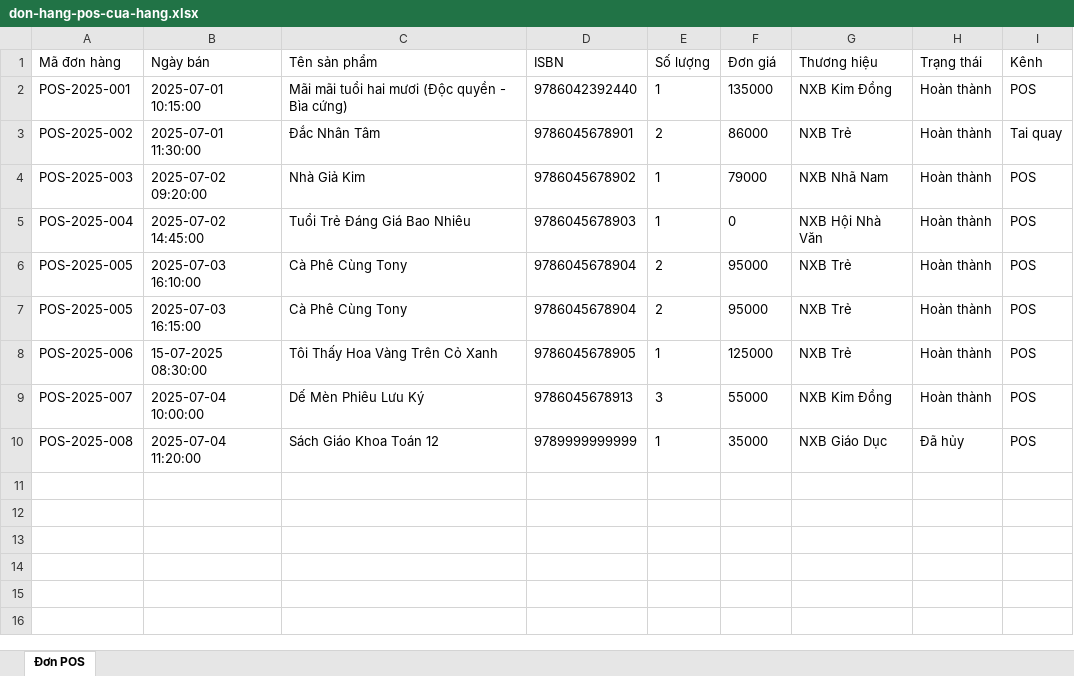
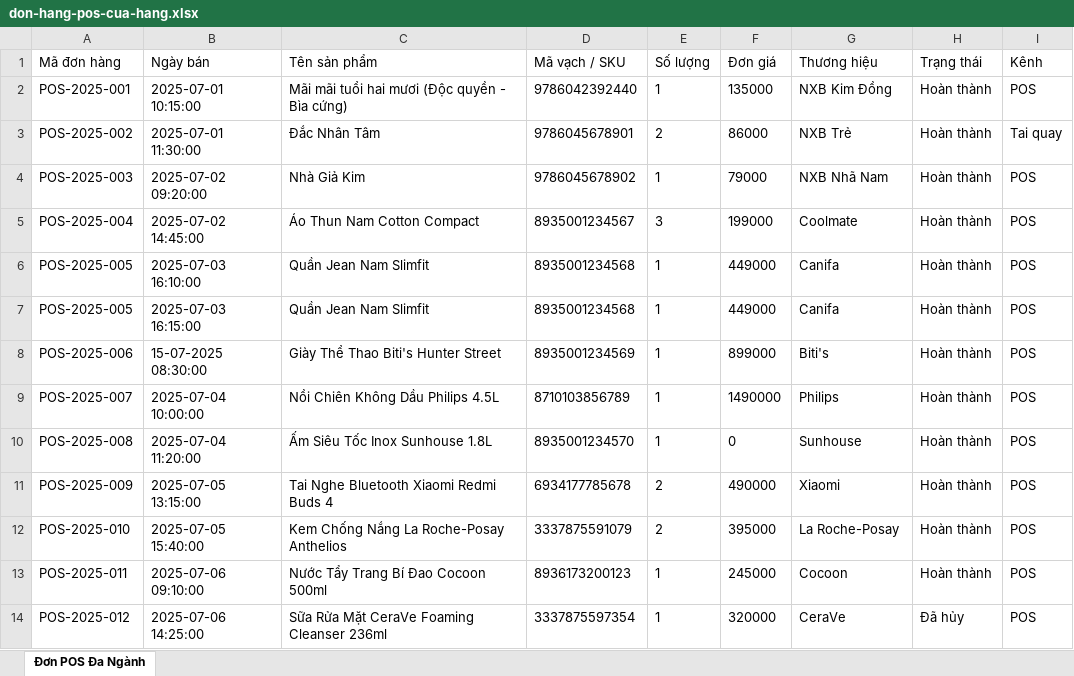
Before and after one commit to PhamAnhQuoc-HTTT/data-integration-app, an Excel workbook: sample-data/don-hang-pos-cua-hang.xlsx, sheet Đơn POS Đa Ngành, drawn as a sheet; values as stored, in another font and other column widths than the file's, no borders; the diff names each change by its address in the sheet, - before the commit and + after, or states it on an @@ line.

```diff
--- a/sample-data/don-hang-pos-cua-hang.xlsx (sheet Đơn POS Đa Ngành)
+++ b/sample-data/don-hang-pos-cua-hang.xlsx (sheet Đơn POS Đa Ngành)
-sheet tab: Đơn POS
+sheet tab: Đơn POS Đa Ngành
-D1: ISBN
+D1: Mã vạch / SKU
-C5 (Tên sản phẩm): Tuổi Trẻ Đáng Giá Bao Nhiêu
+C5 (Tên sản phẩm): Áo Thun Nam Cotton Compact
-D5 (Mã vạch / SKU): 9786045678903
+D5 (Mã vạch / SKU): 8935001234567
-E5 (Số lượng): 1
+E5 (Số lượng): 3
-F5 (Đơn giá): 0
+F5 (Đơn giá): 199000
-G5 (Thương hiệu): NXB Hội Nhà Văn
+G5 (Thương hiệu): Coolmate
-C6:C7 (Tên sản phẩm): Cà Phê Cùng Tony
+C6:C7 (Tên sản phẩm): Quần Jean Nam Slimfit
-D6:D7 (Mã vạch / SKU): 9786045678904
+D6:D7 (Mã vạch / SKU): 8935001234568
-E6:E7 (Số lượng): 2
+E6:E7 (Số lượng): 1
-F6:F7 (Đơn giá): 95000
+F6:F7 (Đơn giá): 449000
-G6:G7 (Thương hiệu): NXB Trẻ
+G6:G7 (Thương hiệu): Canifa
-C8 (Tên sản phẩm): Tôi Thấy Hoa Vàng Trên Cỏ Xanh
+C8 (Tên sản phẩm): Giày Thể Thao Biti's Hunter Street
-D8 (Mã vạch / SKU): 9786045678905
+D8 (Mã vạch / SKU): 8935001234569
-F8 (Đơn giá): 125000
+F8 (Đơn giá): 899000
-G8 (Thương hiệu): NXB Trẻ
+G8 (Thương hiệu): Biti's
-C9 (Tên sản phẩm): Dế Mèn Phiêu Lưu Ký
+C9 (Tên sản phẩm): Nồi Chiên Không Dầu Philips 4.5L
-D9 (Mã vạch / SKU): 9786045678913
+D9 (Mã vạch / SKU): 8710103856789
-E9 (Số lượng): 3
+E9 (Số lượng): 1
-F9 (Đơn giá): 55000
+F9 (Đơn giá): 1490000
-G9 (Thương hiệu): NXB Kim Đồng
+G9 (Thương hiệu): Philips
-C10 (Tên sản phẩm): Sách Giáo Khoa Toán 12
+C10 (Tên sản phẩm): Ấm Siêu Tốc Inox Sunhouse 1.8L
-D10 (Mã vạch / SKU): 9789999999999
+D10 (Mã vạch / SKU): 8935001234570
-F10 (Đơn giá): 35000
+F10 (Đơn giá): 0
-G10 (Thương hiệu): NXB Giáo Dục
+G10 (Thương hiệu): Sunhouse
-H10 (Trạng thái): Đã hủy
+H10 (Trạng thái): Hoàn thành
+row 11: POS-2025-009 | 2025-07-05 13:15:00 | Tai Nghe Bluetooth Xiaomi Redmi Buds 4 | 6934177785678 | 2 | 490000 | Xiaomi | Hoàn thành | POS
+row 12: POS-2025-010 | 2025-07-05 15:40:00 | Kem Chống Nắng La Roche-Posay Anthelios | 3337875591079 | 2 | 395000 | La Roche-Posay | Hoàn thành | POS
+row 13: POS-2025-011 | 2025-07-06 09:10:00 | Nước Tẩy Trang Bí Đao Cocoon 500ml | 8936173200123 | 1 | 245000 | Cocoon | Hoàn thành | POS
+row 14: POS-2025-012 | 2025-07-06 14:25:00 | Sữa Rửa Mặt CeraVe Foaming Cleanser 236ml | 3337875597354 | 1 | 320000 | CeraVe | Đã hủy | POS
```
Also changed, not shown: sample-data/bao-cao-phan-phoi-fahasa.xlsx, sample-data/danh-muc-san-pham-chuan.xlsx, 12 other files.
